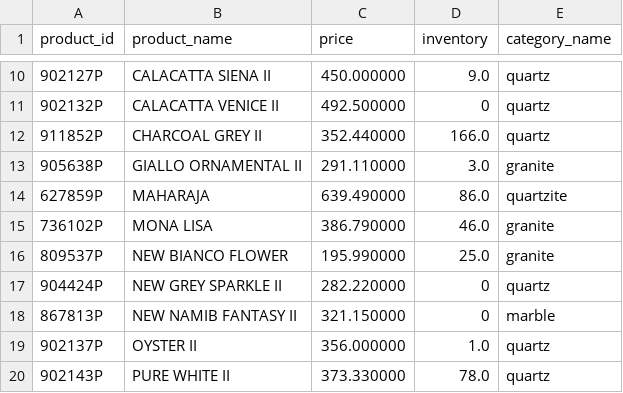
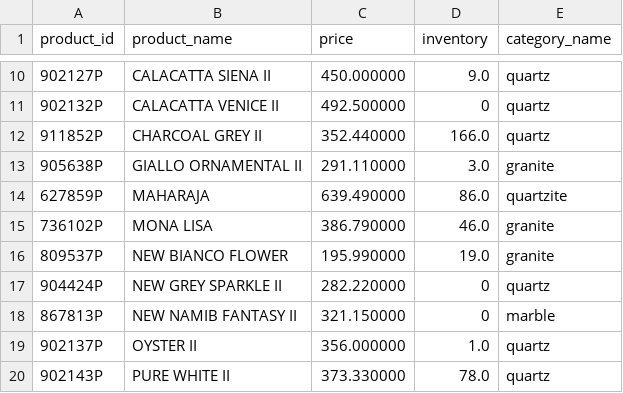
Before and after one commit to VedantAndhale/fl-scrapper, a CSV file: output/products.csv, drawn as a sheet; only a part is shown, gaps mark what is left out.

```diff
--- a/output/products.csv
+++ b/output/products.csv
@@ -15,3 +15,3 @@ product_id,product_name,price,inventory,category_name
 736102P,MONA LISA,386.790000,46.0,granite
-809537P,NEW BIANCO FLOWER,195.990000,25.0,granite
+809537P,NEW BIANCO FLOWER,195.990000,19.0,granite
 904424P,NEW GREY SPARKLE II,282.220000,0,quartz
```
Also changed, not shown: 1 other file.
